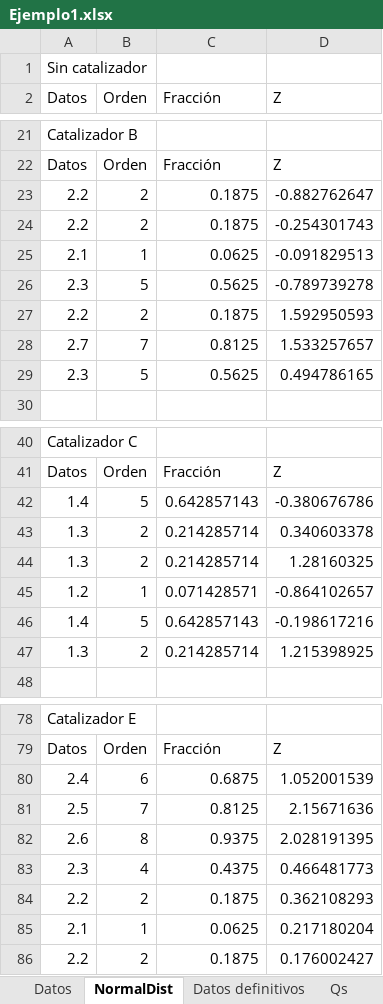
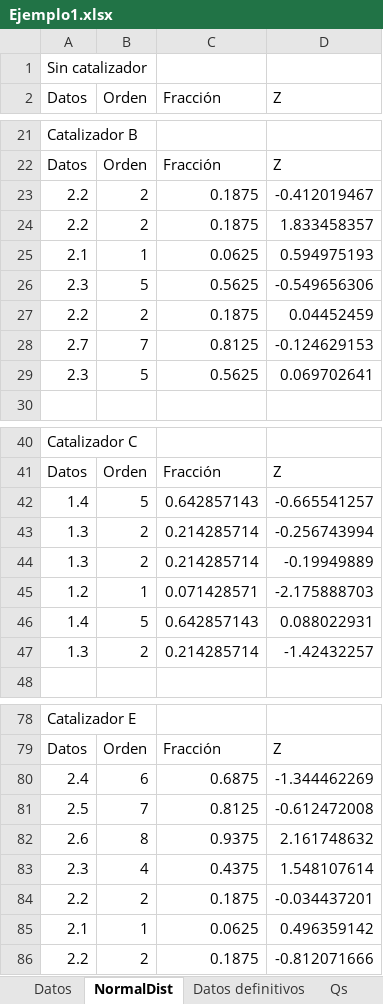
Before and after one commit to jdarguello/ANOVA, an Excel workbook: Datos/Ejemplo1/Ejemplo1.xlsx, sheet NormalDist, drawn as a sheet; only a part is shown, gaps mark what is left out; values as stored, in another font and other column widths than the file's, no borders; charts and pictures not drawn; the diff covers the shown part only; the diff names each change by its address in the sheet, - before the commit and + after, or states it on an @@ line.

```diff
--- a/Datos/Ejemplo1/Ejemplo1.xlsx (sheet NormalDist)
+++ b/Datos/Ejemplo1/Ejemplo1.xlsx (sheet NormalDist)
-D23 (Z): -0.882762647
+D23 (Z): -0.412019467
-D24 (Z): -0.254301743
+D24 (Z): 1.833458357
-D25 (Z): -0.091829513
+D25 (Z): 0.594975193
-D26 (Z): -0.789739278
+D26 (Z): -0.549656306
-D27 (Z): 1.592950593
+D27 (Z): 0.04452459
-D28 (Z): 1.533257657
+D28 (Z): -0.124629153
-D29 (Z): 0.494786165
+D29 (Z): 0.069702641
-D42 (Z): -0.380676786
+D42 (Z): -0.665541257
-D43 (Z): 0.340603378
+D43 (Z): -0.256743994
-D44 (Z): 1.28160325
+D44 (Z): -0.19949889
-D45 (Z): -0.864102657
+D45 (Z): -2.175888703
-D46 (Z): -0.198617216
+D46 (Z): 0.088022931
-D47 (Z): 1.215398925
+D47 (Z): -1.42432257
-D80 (Z): 1.052001539
+D80 (Z): -1.344462269
-D81 (Z): 2.15671636
+D81 (Z): -0.612472008
-D82 (Z): 2.028191395
+D82 (Z): 2.161748632
-D83 (Z): 0.466481773
+D83 (Z): 1.548107614
-D84 (Z): 0.362108293
+D84 (Z): -0.034437201
-D85 (Z): 0.217180204
+D85 (Z): 0.496359142
-D86 (Z): 0.176002427
+D86 (Z): -0.812071666
```
Also changed, not shown: 16 edited cells elsewhere in this sheet, charts or pictures, 8 other files.
